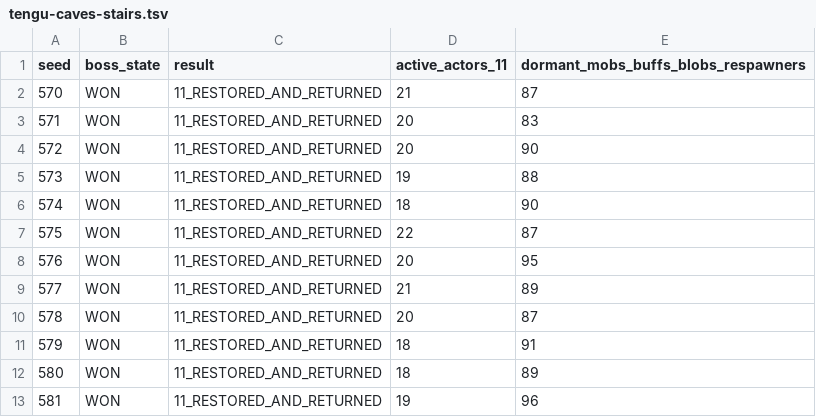
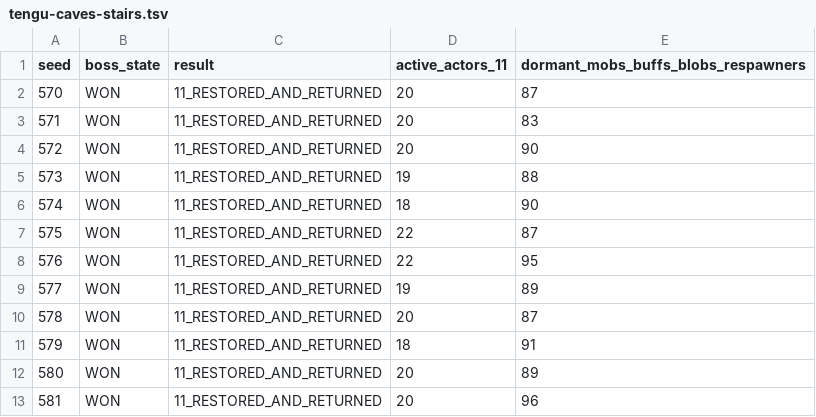
Before and after one commit to jwgobaek/SPD-Coop, a TSV file: docs/coop/tengu-caves-stairs.tsv, drawn as a sheet.

Commit message:
Record verified Tengu and caves APK, repeatable probes, rendered screens and Android limits

```diff
--- a/docs/coop/tengu-caves-stairs.tsv
+++ b/docs/coop/tengu-caves-stairs.tsv
@@ -1,3 +1,3 @@
 seed	boss_state	result	active_actors_11	dormant_mobs_buffs_blobs_respawners
-570	WON	11_RESTORED_AND_RETURNED	21	87
+570	WON	11_RESTORED_AND_RETURNED	20	87
 571	WON	11_RESTORED_AND_RETURNED	20	83
@@ -7,7 +7,7 @@ seed	boss_state	result	active_actors_11	dormant_mobs_buffs_blobs_respawners
 575	WON	11_RESTORED_AND_RETURNED	22	87
-576	WON	11_RESTORED_AND_RETURNED	20	95
-577	WON	11_RESTORED_AND_RETURNED	21	89
+576	WON	11_RESTORED_AND_RETURNED	22	95
+577	WON	11_RESTORED_AND_RETURNED	19	89
 578	WON	11_RESTORED_AND_RETURNED	20	87
 579	WON	11_RESTORED_AND_RETURNED	18	91
-580	WON	11_RESTORED_AND_RETURNED	18	89
-581	WON	11_RESTORED_AND_RETURNED	19	96
+580	WON	11_RESTORED_AND_RETURNED	20	89
+581	WON	11_RESTORED_AND_RETURNED	20	96
```
Also changed, not shown: 30 other files.
